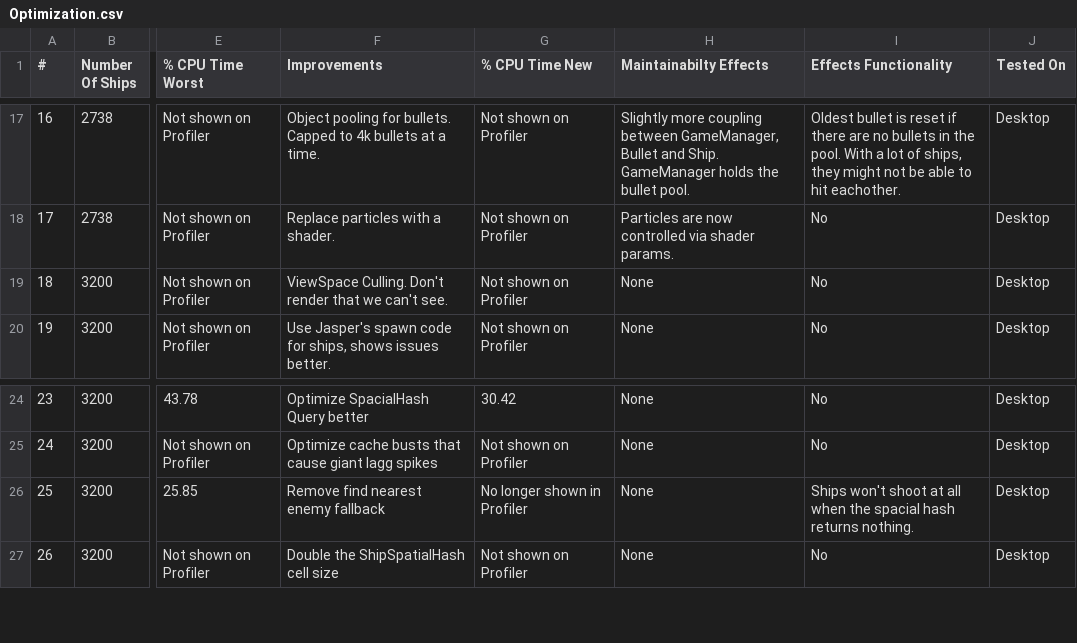
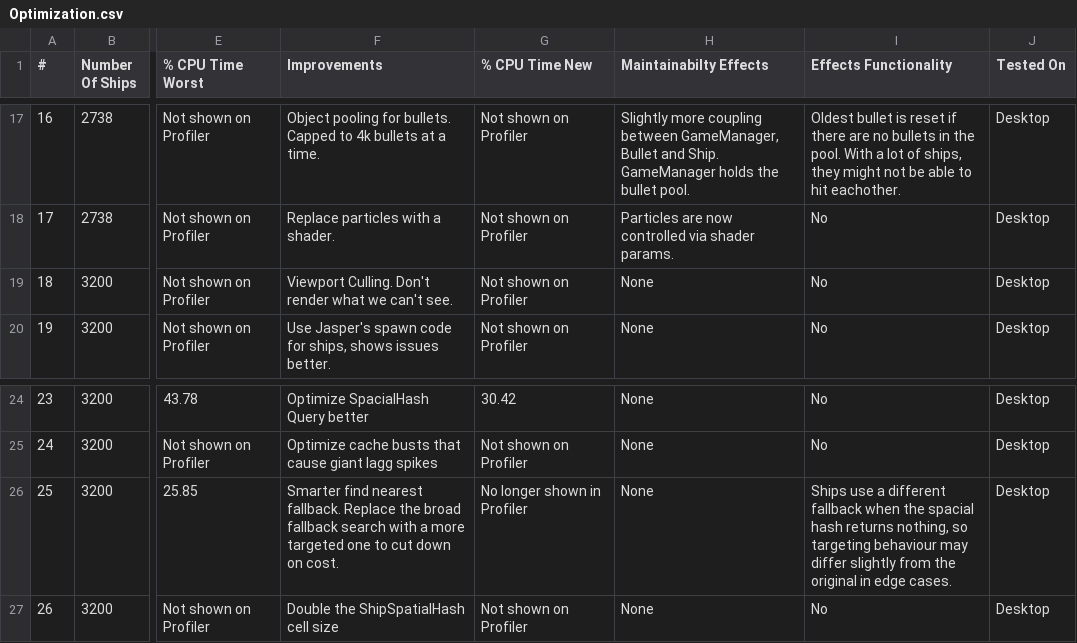
Before and after one commit to Foxxite/GameDevSamples, a CSV file: Samples/8. Optimization/Optimization.csv, drawn as a sheet; only a part is shown, gaps mark what is left out; the diff names each change by its address in the sheet, - before the commit and + after, or states it on an @@ line.

```diff
--- a/Samples/8. Optimization/Optimization.csv
+++ b/Samples/8. Optimization/Optimization.csv
-F19 (Improvements): ViewSpace Culling. Don't render that we can't…
+F19 (Improvements): Viewport Culling. Don't render what we can't…
-F26 (Improvements): Remove find nearest enemy fallback
+F26 (Improvements): Smarter find nearest fallback. Replace the broad fallback search with a more targeted one to cut down on cost.
-I26 (Effects Functionality): Ships won't shoot at all when the spacial hash returns nothing.
+I26 (Effects Functionality): Ships use a different fallback when the spacial hash returns nothing, so targeting behaviour may differ slightly from the original in edge cases.
```
Also changed, not shown: 7 other files.
